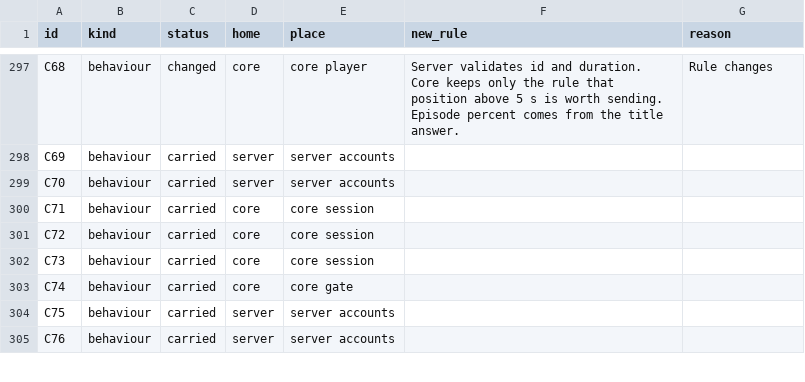
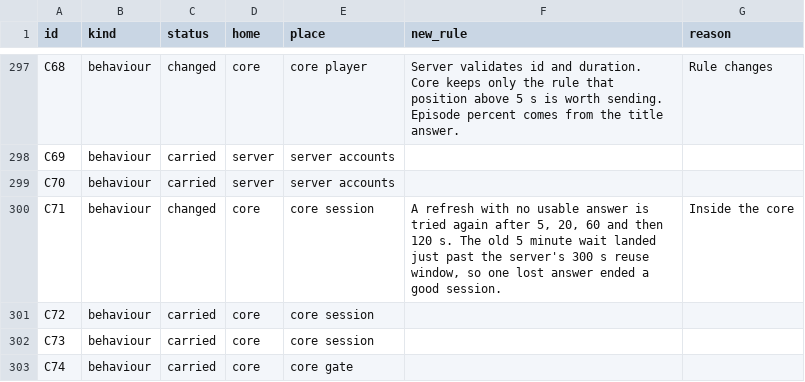
Before and after one commit to streams-project/streams, a CSV file: platform/contract/ledger.csv, drawn as a sheet; only a part is shown, gaps mark what is left out; the shorter side is filled out with more unchanged rows.

Commit message:
A lost refresh answer no longer signs a device out
The core waited 300 s after a refresh with no answer, and the server keeps a spent token good for
300 s, so the retry landed just past it and one lost answer ended a good session. It now tries again
after 5, 20, 60 and 120 s. Android writes tokens before going on, so a killed app cannot lose one.

```diff
--- a/platform/contract/ledger.csv
+++ b/platform/contract/ledger.csv
@@ -299,3 +299,3 @@ C69,behaviour,carried,server,server accounts,,
 C70,behaviour,carried,server,server accounts,,
-C71,behaviour,carried,core,core session,,
+C71,behaviour,changed,core,core session,"A refresh with no usable answer is tried again after 5, 20, 60 and then 120 s. The old 5 minute wait landed just past the server's 300 s reuse window, so one lost answer ended a good session.",Inside the core
 C72,behaviour,carried,core,core session,,
```
Also changed, not shown: 4 other files.
